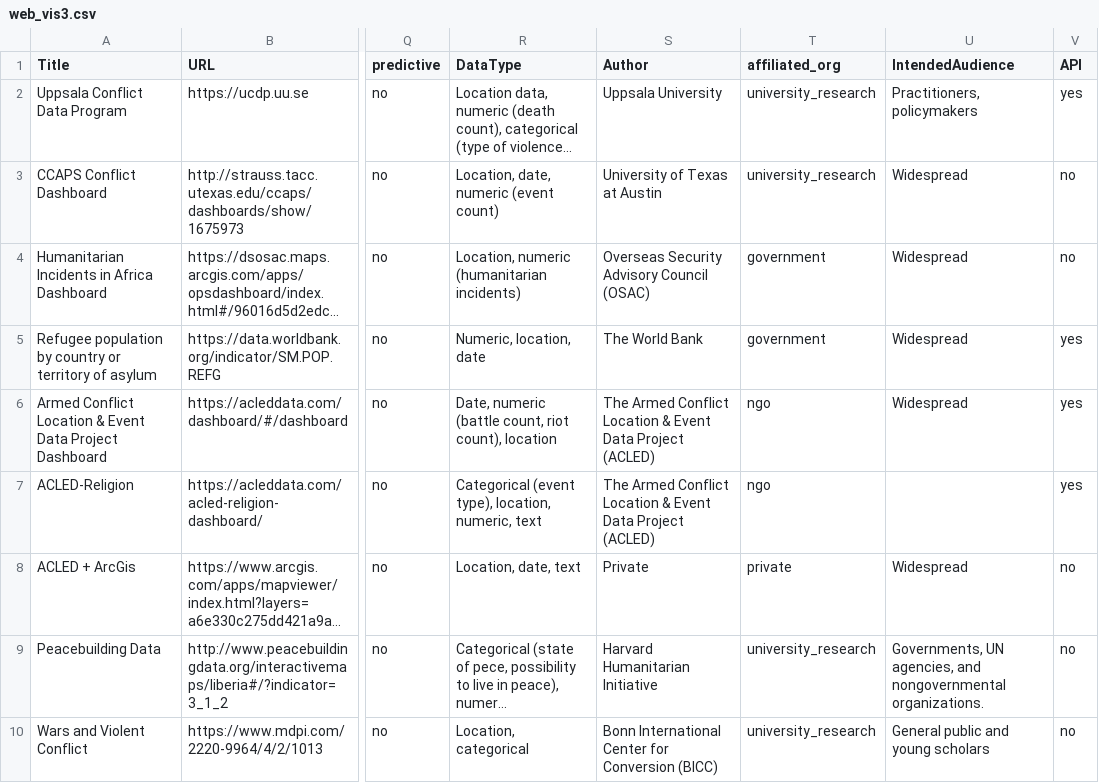
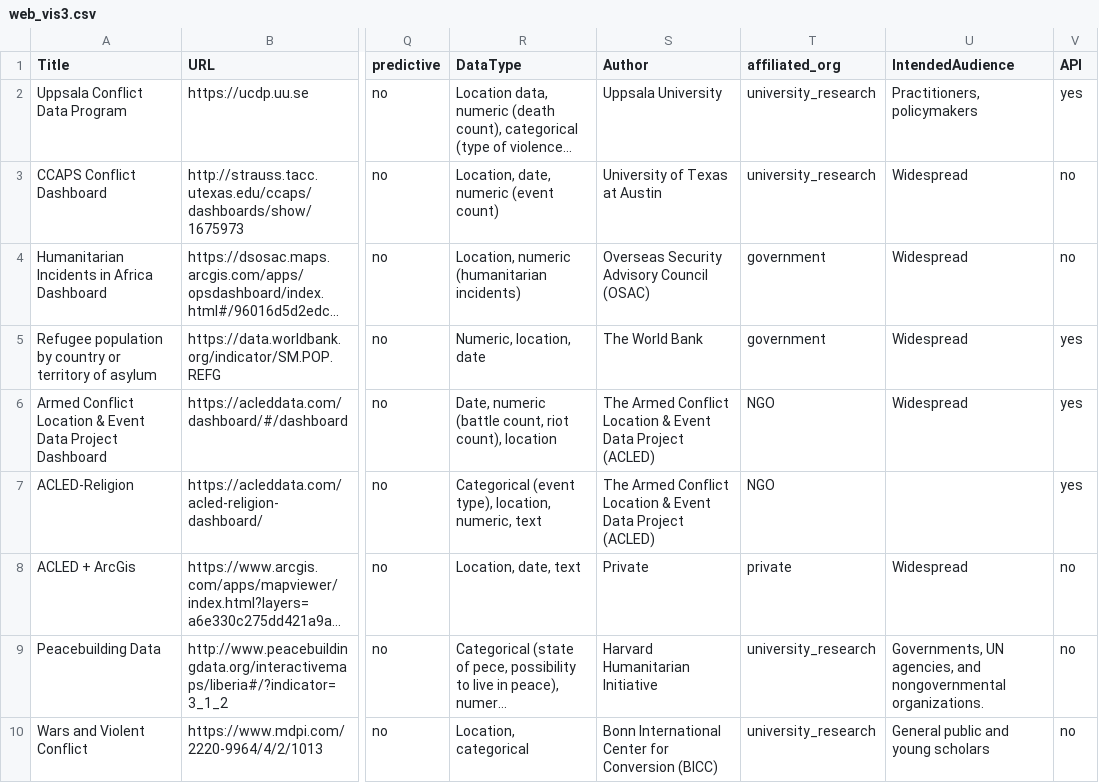
Before and after one commit to conflictvis/conflictvis.github.io, a CSV file: web_vis3.csv, drawn as a sheet; only a part is shown, gaps mark what is left out; long unchanged cells end in …; the diff covers the shown part only; the diff names each change by its address in the sheet, - before the commit and + after, or states it on an @@ line.

```diff
--- a/web_vis3.csv
+++ b/web_vis3.csv
-T6:T7 (affiliated_org): ngo
+T6:T7 (affiliated_org): NGO
```
Also changed, not shown: 11 edited cells elsewhere in this file, 1 other file.
